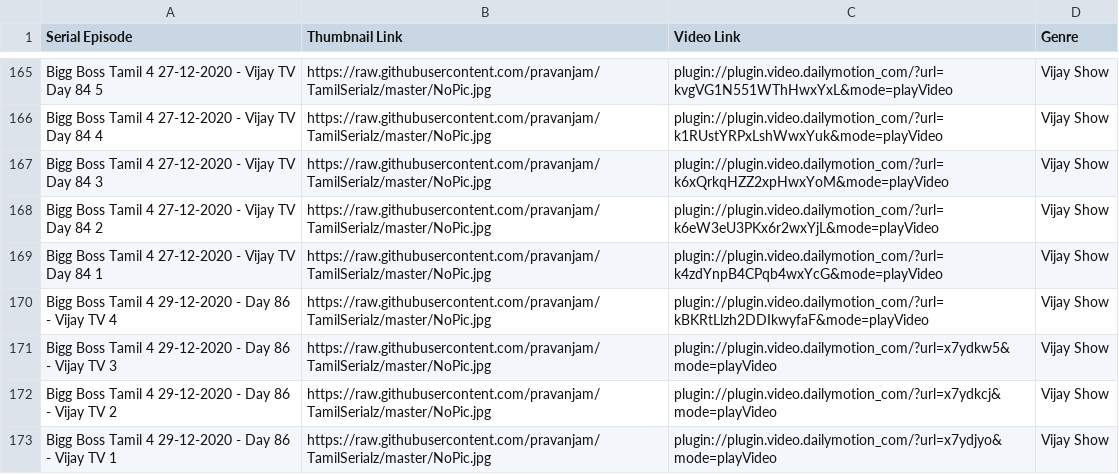
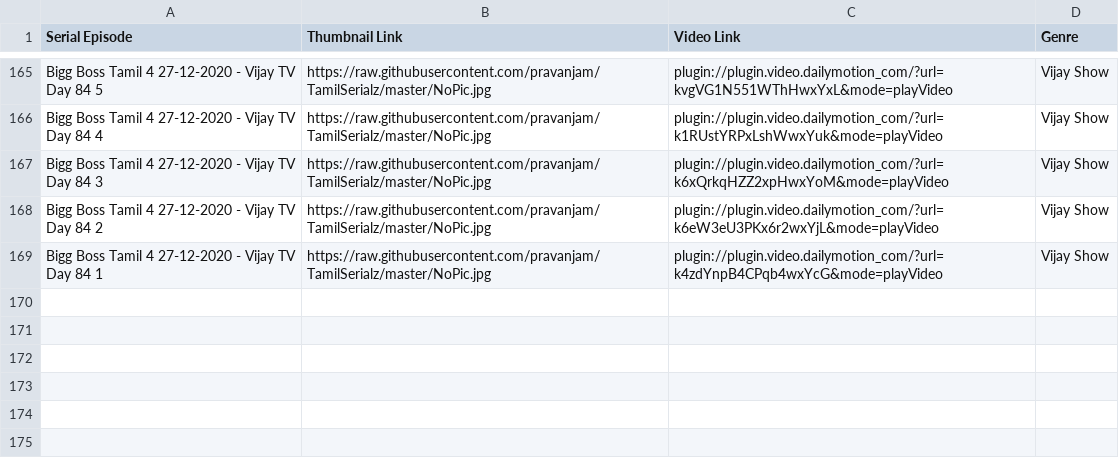
Before and after one commit to pravanjam/TamilSerialz, a CSV file: BigBoss4_SerialData.csv, drawn as a sheet; only a part is shown, gaps mark what is left out.

Commit message:
Python script to extract

```diff
--- a/BigBoss4_SerialData.csv
+++ b/BigBoss4_SerialData.csv
@@ -169,5 +169 @@ Bigg Boss Tamil 4 27-12-2020 - Vijay TV Day 84 2,https://raw.githubusercontent.c
 Bigg Boss Tamil 4 27-12-2020 - Vijay TV Day 84 1,https://raw.githubusercontent.com/pravanjam/TamilSerialz/master/NoPic.jpg,plugin://plugin.video.dailymotion_com/?url=k4zdYnpB4CPqb4wxYcG&mode=playVideo, Vijay Show
-Bigg Boss Tamil 4 29-12-2020 - Day 86 - Vijay TV 4,https://raw.githubusercontent.com/pravanjam/TamilSerialz/master/NoPic.jpg,plugin://plugin.video.dailymotion_com/?url=kBKRtLlzh2DDIkwyfaF&mode=playVideo, Vijay Show
-Bigg Boss Tamil 4 29-12-2020 - Day 86 - Vijay TV 3,https://raw.githubusercontent.com/pravanjam/TamilSerialz/master/NoPic.jpg,plugin://plugin.video.dailymotion_com/?url=x7ydkw5&mode=playVideo, Vijay Show
-Bigg Boss Tamil 4 29-12-2020 - Day 86 - Vijay TV 2,https://raw.githubusercontent.com/pravanjam/TamilSerialz/master/NoPic.jpg,plugin://plugin.video.dailymotion_com/?url=x7ydkcj&mode=playVideo, Vijay Show
-Bigg Boss Tamil 4 29-12-2020 - Day 86 - Vijay TV 1,https://raw.githubusercontent.com/pravanjam/TamilSerialz/master/NoPic.jpg,plugin://plugin.video.dailymotion_com/?url=x7ydjyo&mode=playVideo, Vijay Show
```
